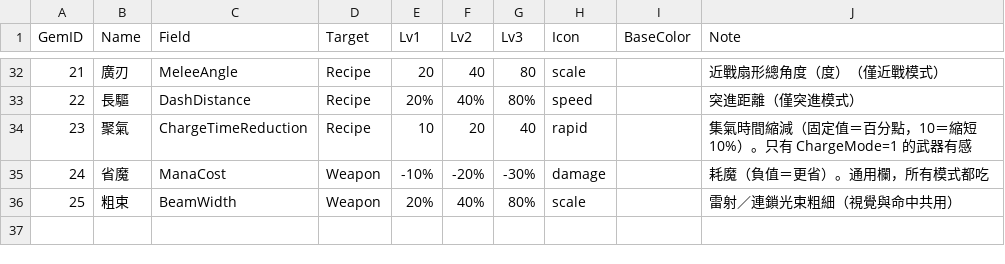
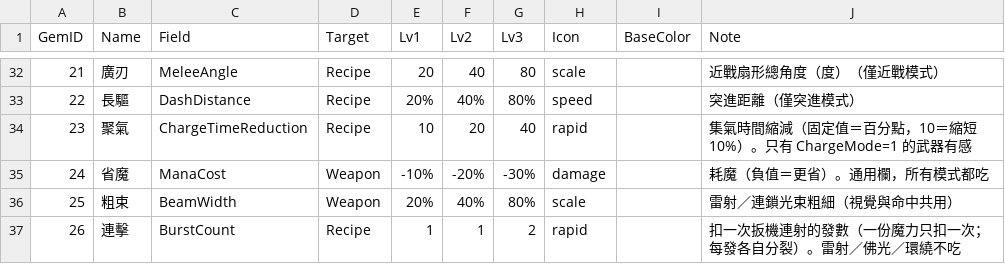
Before and after one commit to sorrowslee/DipanProj, a CSV file: DipanProj_Main/Assets/Data/GemTable.csv, drawn as a sheet; only a part is shown, gaps mark what is left out; the diff names each change by its address in the sheet, - before the commit and + after, or states it on an @@ line.

```diff
--- a/DipanProj_Main/Assets/Data/GemTable.csv
+++ b/DipanProj_Main/Assets/Data/GemTable.csv
+row 37: 26 | 連擊 | BurstCount | Recipe | 1 | 1 | 2 | rapid |  | 扣一次扳機連射的發數（一份魔力只扣一次；每發各自分裂）。雷射／佛光／環繞不吃
```
Also changed, not shown: DipanProj_Main/Assets/Data/ItemTable.csv, DipanProj_Main/Assets/Data/RecipeTable.csv, 15 other files.
